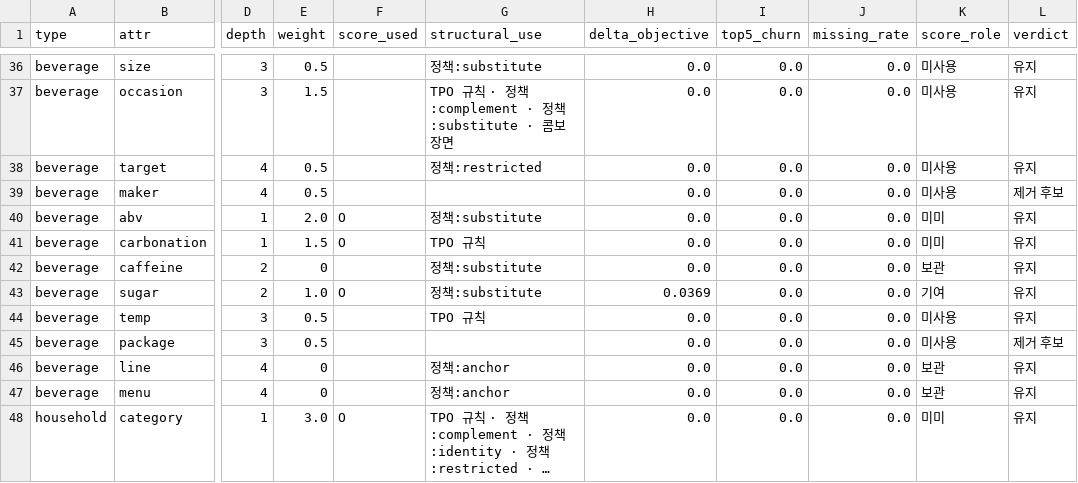
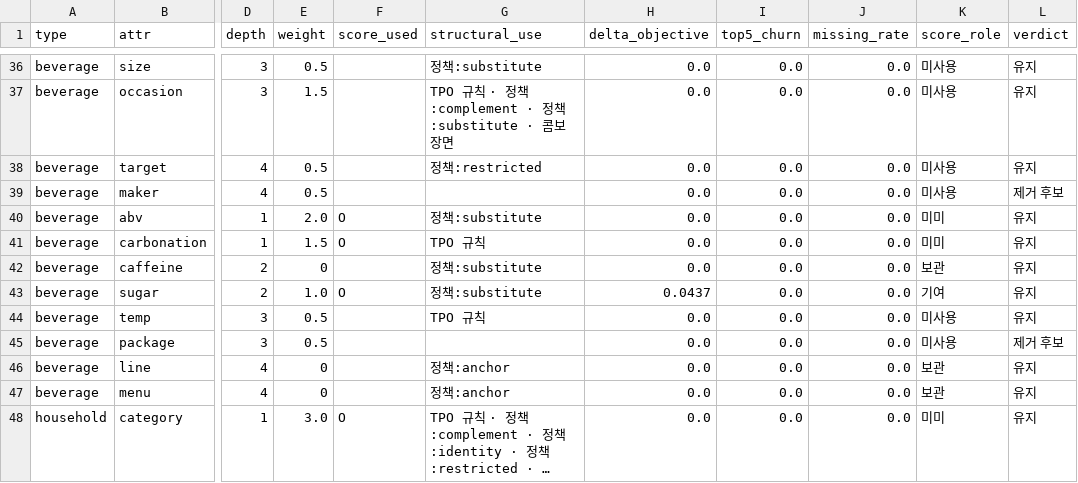
Before and after one commit to aeeengsungwoo/cvs-taxonomy, a CSV file: out/attribute_impact.csv, drawn as a sheet; only a part is shown, gaps mark what is left out; long unchanged cells end in …; the diff covers the shown part only; the diff names each change by its address in the sheet, - before the commit and + after, or states it on an @@ line.

```diff
--- a/out/attribute_impact.csv
+++ b/out/attribute_impact.csv
-H43 (delta_objective): 0.0369
+H43 (delta_objective): 0.0437
```
Also changed, not shown: 19 edited cells elsewhere in this file, out/blocked.csv, out/edges.csv, 14 other files.
